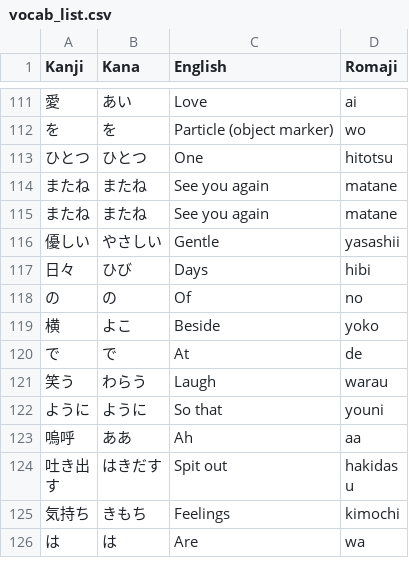
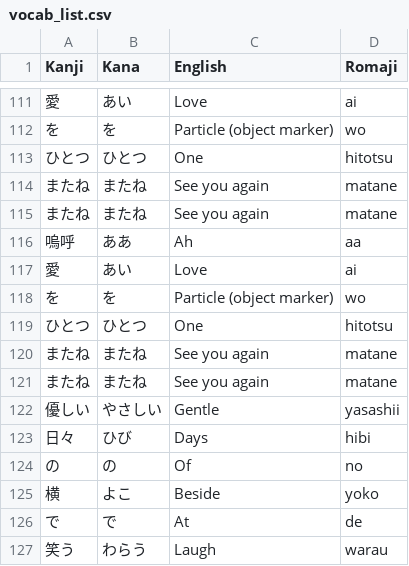
Before and after one commit to YujioOut/FluencyFlowLyrics, a CSV file: vocab_list.csv, drawn as a sheet; only a part is shown, gaps mark what is left out; the shorter side is filled out with more unchanged rows.

Commit message:
Add files via upload

```diff
--- a/vocab_list.csv
+++ b/vocab_list.csv
@@ -115,2 +115,8 @@ Kanji,Kana,English,Romaji
 またね,またね,See you again,matane
+嗚呼,ああ,Ah,aa
+愛,あい,Love,ai
+を,を,Particle (object marker),wo
+ひとつ,ひとつ,One,hitotsu
+またね,またね,See you again,matane
+またね,またね,See you again,matane
 優しい,やさしい,Gentle,yasashii
```
